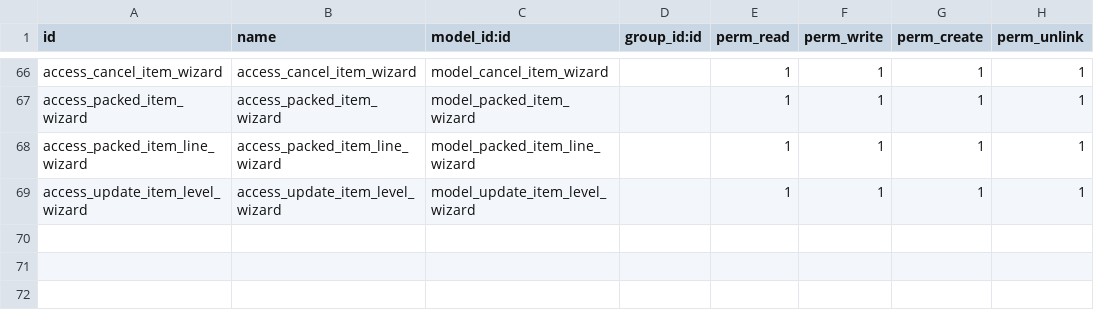
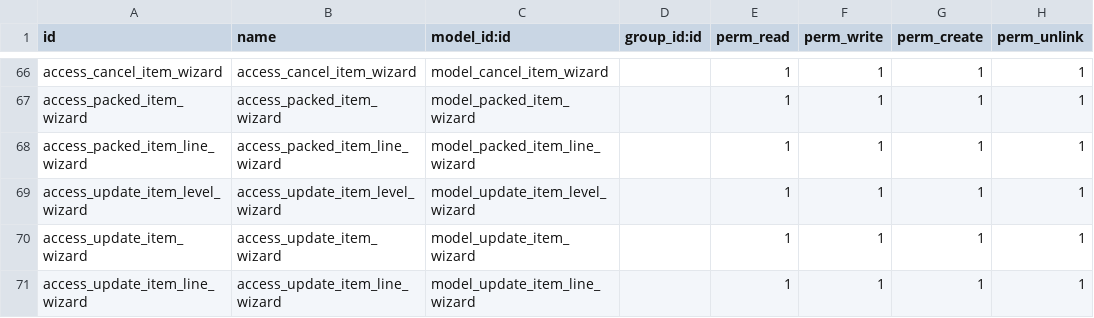
Before and after one commit to HieuPham1504/crosify_erp, a CSV file: crosify_main/crosify_order/security/ir.model.access.csv, drawn as a sheet; only a part is shown, gaps mark what is left out.

Commit message:
update item

```diff
--- a/crosify_main/crosify_order/security/ir.model.access.csv
+++ b/crosify_main/crosify_order/security/ir.model.access.csv
@@ -69 +69,3 @@
 "access_update_item_level_wizard","access_update_item_level_wizard","model_update_item_level_wizard",,1,1,1,1
+"access_update_item_wizard","access_update_item_wizard","model_update_item_wizard",,1,1,1,1
+"access_update_item_line_wizard","access_update_item_line_wizard","model_update_item_line_wizard",,1,1,1,1
```
Also changed, not shown: 5 other files.
